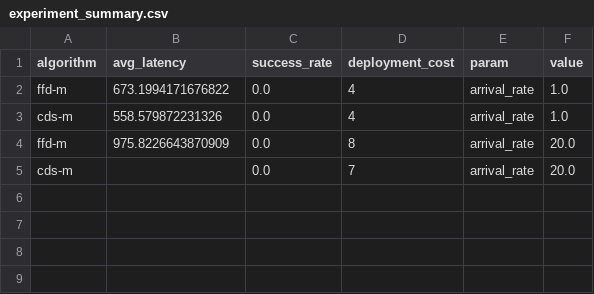
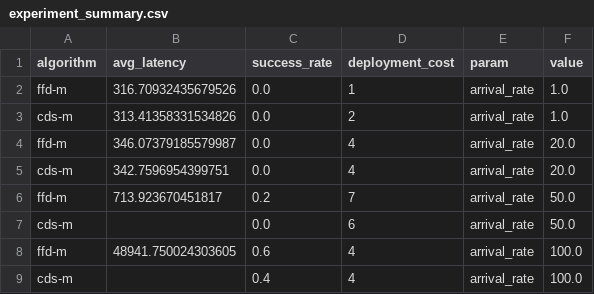
Before and after one commit to Shallow-W/2026-globecom, a CSV file: exp_reb/src/results/experiment_summary.csv, drawn as a sheet.

```diff
--- a/exp_reb/src/results/experiment_summary.csv
+++ b/exp_reb/src/results/experiment_summary.csv
@@ -1,5 +1,9 @@
 algorithm,avg_latency,success_rate,deployment_cost,param,value
-ffd-m,673.1994171676822,0.0,4,arrival_rate,1.0
-cds-m,558.579872231326,0.0,4,arrival_rate,1.0
-ffd-m,975.8226643870909,0.0,8,arrival_rate,20.0
-cds-m,,0.0,7,arrival_rate,20.0
+ffd-m,316.70932435679526,0.0,1,arrival_rate,1.0
+cds-m,313.41358331534826,0.0,2,arrival_rate,1.0
+ffd-m,346.07379185579987,0.0,4,arrival_rate,20.0
+cds-m,342.7596954399751,0.0,4,arrival_rate,20.0
+ffd-m,713.923670451817,0.2,7,arrival_rate,50.0
+cds-m,,0.0,6,arrival_rate,50.0
+ffd-m,48941.750024303605,0.6,4,arrival_rate,100.0
+cds-m,,0.4,4,arrival_rate,100.0
```
Also changed, not shown: 10 other files.
